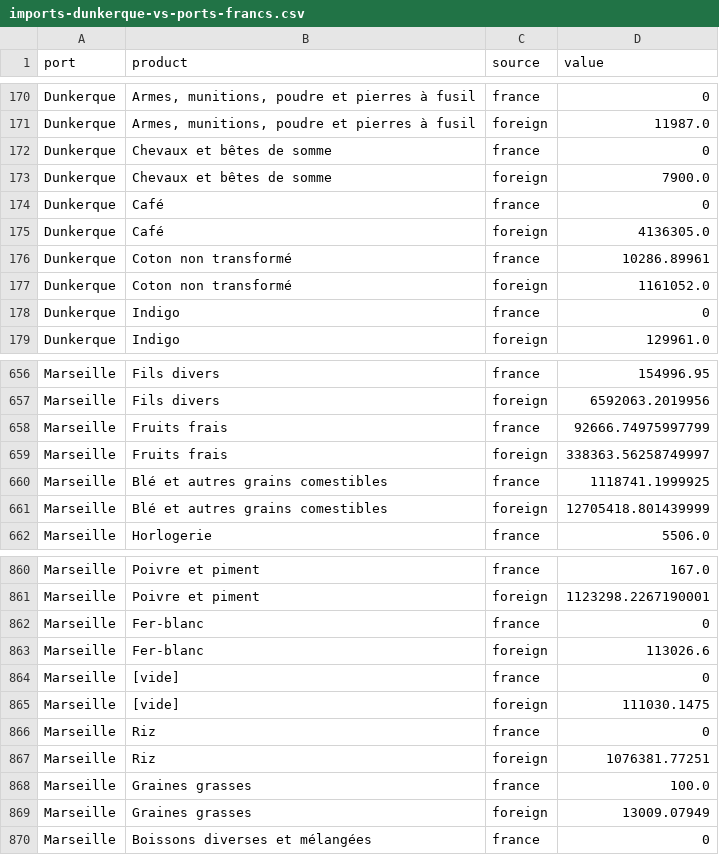
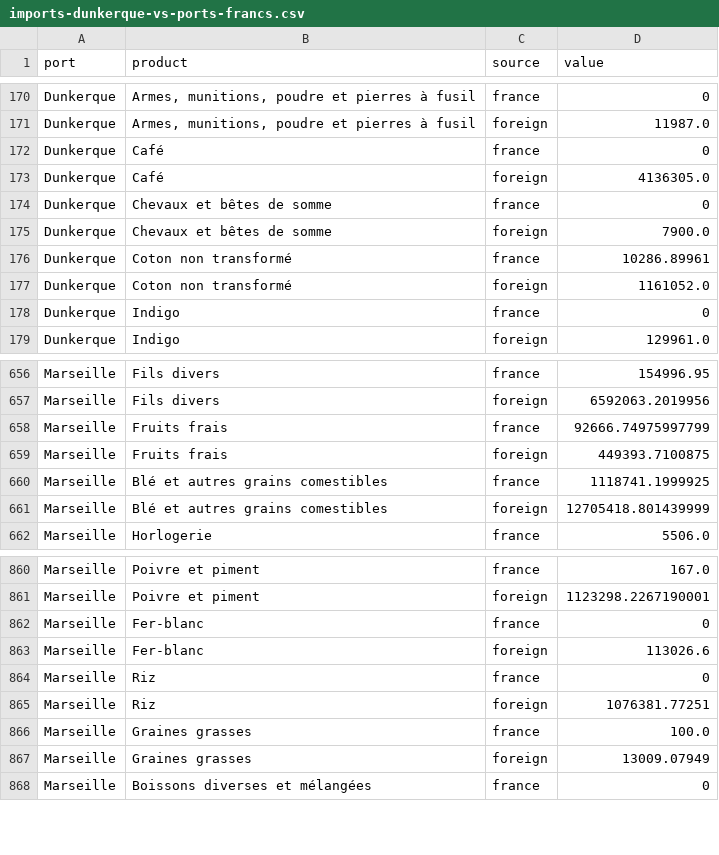
Before and after one commit to medialab/portic-storymaps-2022, a CSV file: data/imports-dunkerque-vs-ports-francs.csv, drawn as a sheet; only a part is shown, gaps mark what is left out.

```diff
--- a/data/imports-dunkerque-vs-ports-francs.csv
+++ b/data/imports-dunkerque-vs-ports-francs.csv
@@ -171,6 +171,6 @@ Dunkerque,"Armes, munitions, poudre et pierres à fusil",france,0
 Dunkerque,"Armes, munitions, poudre et pierres à fusil",foreign,11987.0
+Dunkerque,Café,france,0
+Dunkerque,Café,foreign,4136305.0
 Dunkerque,Chevaux et bêtes de somme,france,0
 Dunkerque,Chevaux et bêtes de somme,foreign,7900.0
-Dunkerque,Café,france,0
-Dunkerque,Café,foreign,4136305.0
 Dunkerque,Coton non transformé,france,10286.89961
@@ -658,3 +658,3 @@ Marseille,Fils divers,foreign,6592063.2019956
 Marseille,Fruits frais,france,92666.74975997799
-Marseille,Fruits frais,foreign,338363.56258749997
+Marseille,Fruits frais,foreign,449393.7100875
 Marseille,Blé et autres grains comestibles,france,1118741.1999925
@@ -863,4 +863,2 @@ Marseille,Fer-blanc,france,0
 Marseille,Fer-blanc,foreign,113026.6
-Marseille,[vide],france,0
-Marseille,[vide],foreign,111030.1475
 Marseille,Riz,france,0
```
Also changed, not shown: data/fraude-exports.csv, data/homeports-from-dunkerque.csv, 17 other files.
